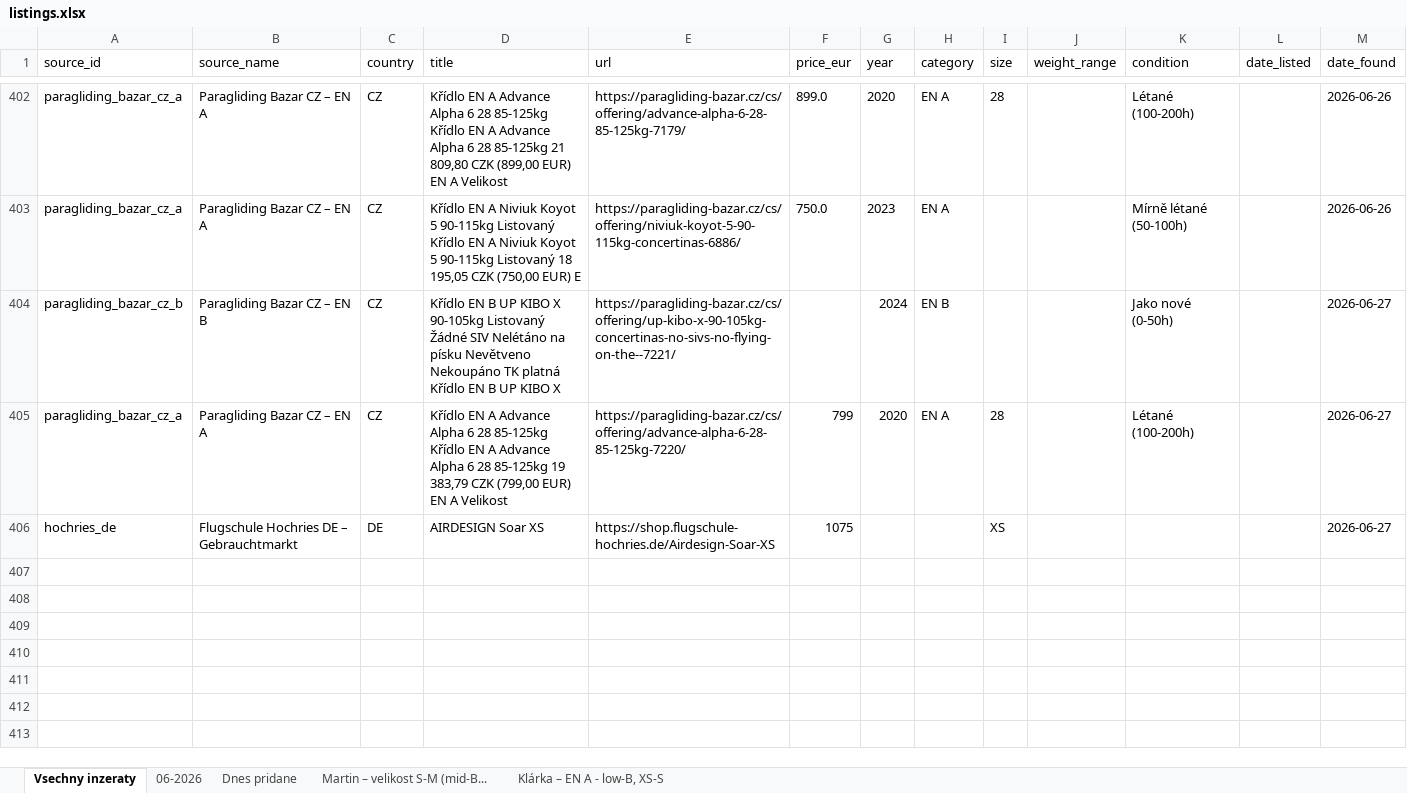
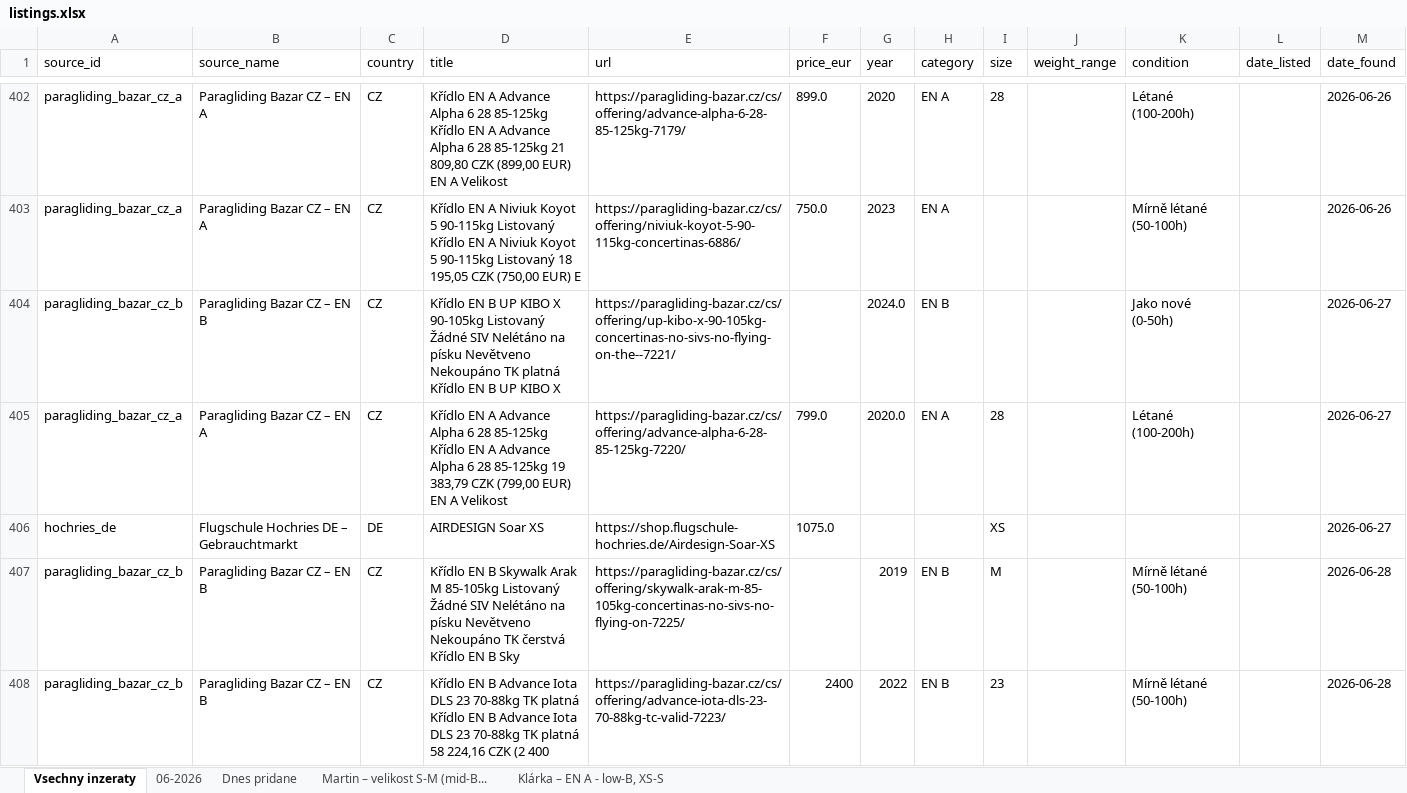
Before and after one commit to zimmema3/paragliding, an Excel workbook: data/bazar_watcher/listings.xlsx, sheet Vsechny inzeraty, drawn as a sheet; only a part is shown, gaps mark what is left out; values as stored, in another font and other column widths than the file's, no borders; the diff names each change by its address in the sheet, - before the commit and + after, or states it on an @@ line.

```diff
--- a/data/bazar_watcher/listings.xlsx (sheet Vsechny inzeraty)
+++ b/data/bazar_watcher/listings.xlsx (sheet Vsechny inzeraty)
-G404 (year): 2024
+G404 (year): 2024.0
-F405 (price_eur): 799
+F405 (price_eur): 799.0
-G405 (year): 2020
+G405 (year): 2020.0
-F406 (price_eur): 1075
+F406 (price_eur): 1075.0
+row 407: paragliding_bazar_cz_b | Paragliding Bazar CZ – EN B | CZ | Křídlo EN B Skywalk Arak M 85-105kg Listovaný Žádné SIV Nelétáno na písku Nevětveno Nekoupáno TK čerstvá Křídlo EN B Sky | https://paragliding-bazar.cz/cs/offering/skywalk-arak-m-85-105kg-concertinas-no-sivs-no-flying-on-7225/ |  | 2019 | EN B | M |  | Mírně létané (50-100h) |  | 2026-06-28
+row 408: paragliding_bazar_cz_b | Paragliding Bazar CZ – EN B | CZ | Křídlo EN B Advance Iota DLS 23 70-88kg TK platná Křídlo EN B Advance Iota DLS 23 70-88kg TK platná 58 224,16 CZK (2 400 | https://paragliding-bazar.cz/cs/offering/advance-iota-dls-23-70-88kg-tc-valid-7223/ | 2400 | 2022 | EN B | 23 |  | Mírně létané (50-100h) |  | 2026-06-28
```
Also changed, not shown: sheet Dnes pridane, sheet 06-2026, sheet Klárka – EN A - low-B, XS-S, 1 other file.
